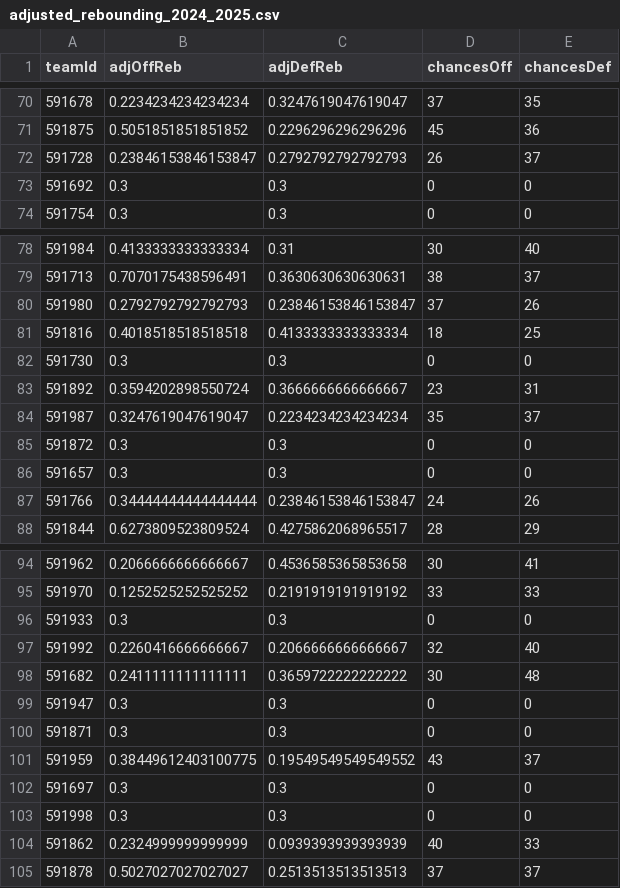
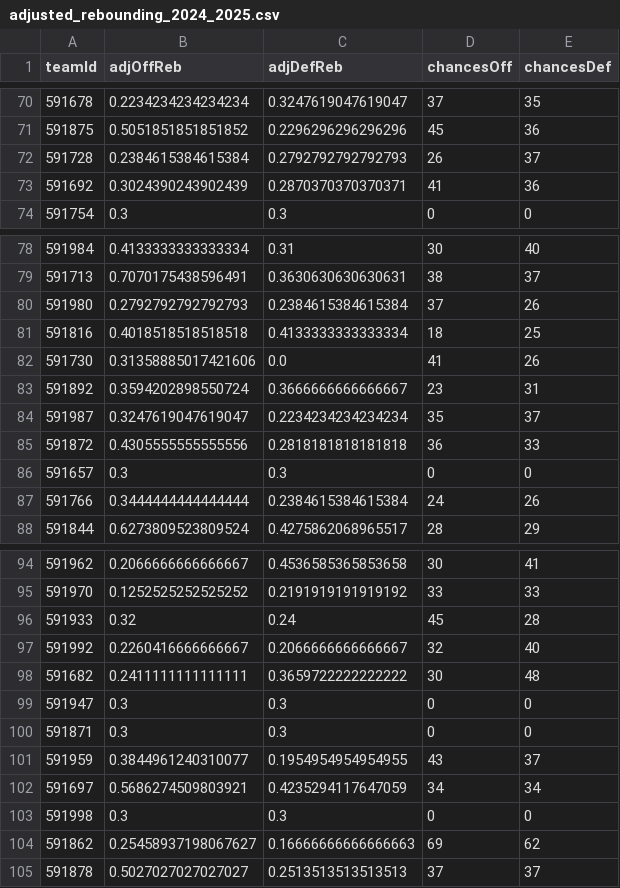
Before and after one commit to CalvinFinley/NCAA-Stats, a CSV file: adjusted_rebounding_2024_2025.csv, drawn as a sheet; only a part is shown, gaps mark what is left out; the diff covers the shown part only.

```diff
--- a/adjusted_rebounding_2024_2025.csv
+++ b/adjusted_rebounding_2024_2025.csv
@@ -71,4 +71,4 @@ teamId,adjOffReb,adjDefReb,chancesOff,chancesDef
 591875,0.5051851851851852,0.2296296296296296,45,36
-591728,0.23846153846153847,0.2792792792792793,26,37
-591692,0.3,0.3,0,0
+591728,0.2384615384615384,0.2792792792792793,26,37
+591692,0.3024390243902439,0.2870370370370371,41,36
 591754,0.3,0.3,0,0
@@ -79,10 +79,10 @@ teamId,adjOffReb,adjDefReb,chancesOff,chancesDef
 591713,0.7070175438596491,0.3630630630630631,38,37
-591980,0.2792792792792793,0.23846153846153847,37,26
+591980,0.2792792792792793,0.2384615384615384,37,26
 591816,0.4018518518518518,0.4133333333333334,18,25
-591730,0.3,0.3,0,0
+591730,0.31358885017421606,0.0,41,26
 591892,0.3594202898550724,0.3666666666666667,23,31
 591987,0.3247619047619047,0.2234234234234234,35,37
-591872,0.3,0.3,0,0
+591872,0.4305555555555556,0.2818181818181818,36,33
 591657,0.3,0.3,0,0
-591766,0.34444444444444444,0.23846153846153847,24,26
+591766,0.3444444444444444,0.2384615384615384,24,26
 591844,0.6273809523809524,0.4275862068965517,28,29
@@ -95,3 +95,3 @@ teamId,adjOffReb,adjDefReb,chancesOff,chancesDef
 591970,0.1252525252525252,0.2191919191919192,33,33
-591933,0.3,0.3,0,0
+591933,0.32,0.24,45,28
 591992,0.2260416666666667,0.2066666666666667,32,40
@@ -100,6 +100,6 @@ teamId,adjOffReb,adjDefReb,chancesOff,chancesDef
 591871,0.3,0.3,0,0
-591959,0.38449612403100775,0.19549549549549552,43,37
-591697,0.3,0.3,0,0
+591959,0.3844961240310077,0.1954954954954955,43,37
+591697,0.5686274509803921,0.4235294117647059,34,34
 591998,0.3,0.3,0,0
-591862,0.2324999999999999,0.0939393939393939,40,33
+591862,0.25458937198067627,0.16666666666666663,69,62
 591878,0.5027027027027027,0.2513513513513513,37,37
```
Also changed, not shown: 114 edited cells elsewhere in this file, adjusted_efficiency_2024_2025.csv, games_2024_2025.csv, 3 other files.
